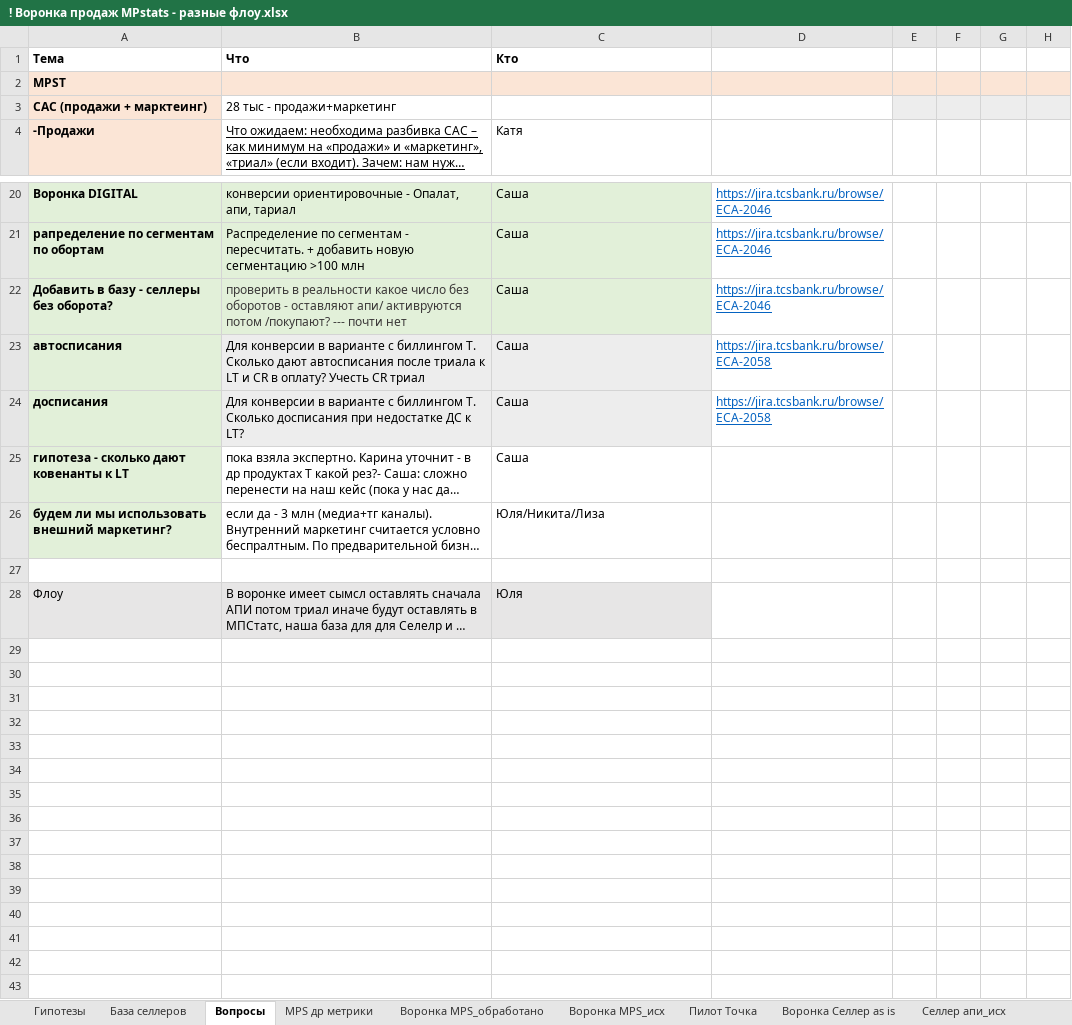
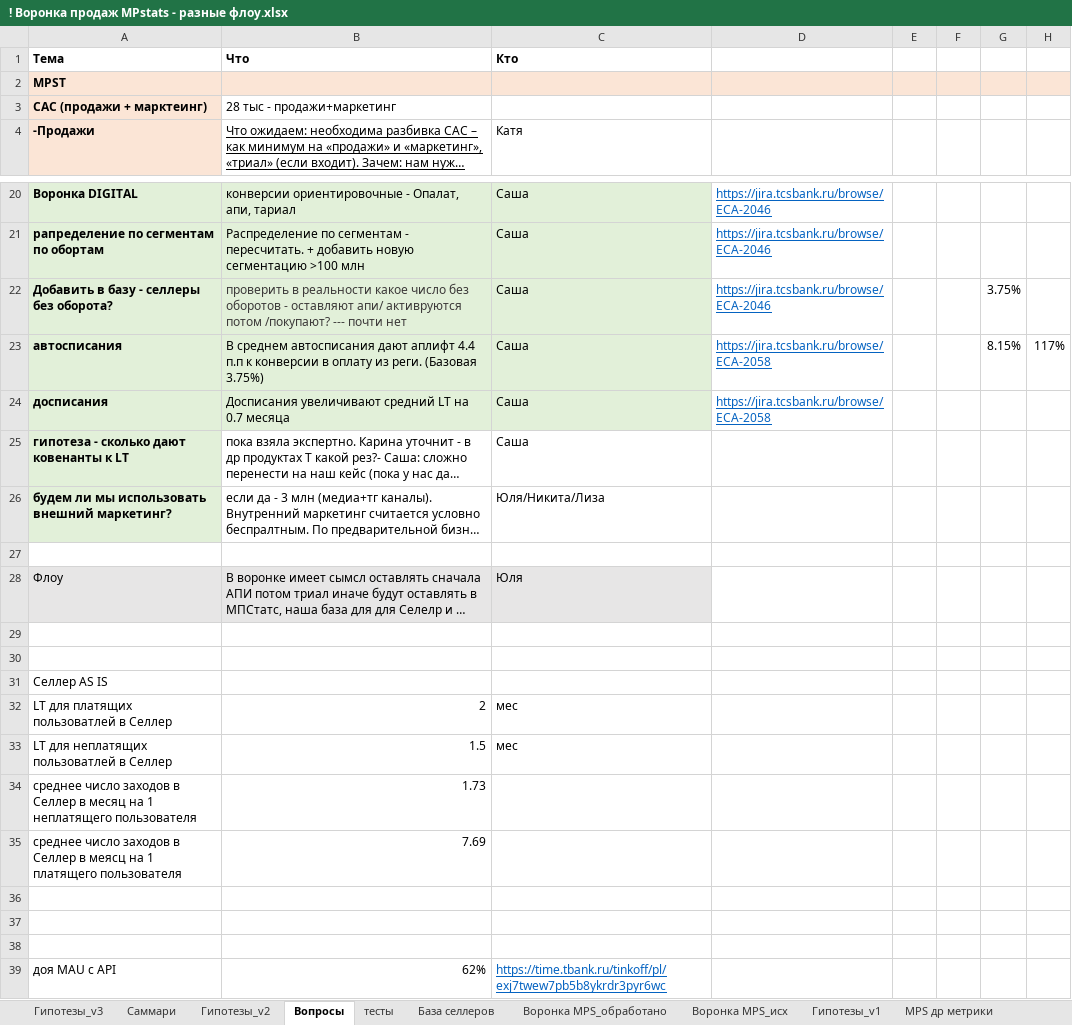
Before and after one commit to julbalabaeva/t-seller-product-julia, an Excel workbook: ! Воронка продаж MPstats - разные флоу.xlsx, sheet Вопросы, drawn as a sheet; only a part is shown, gaps mark what is left out; long unchanged cells end in …; values as stored, in another font and other column widths than the file's, no borders; the diff names each change by its address in the sheet, - before the commit and + after, or states it on an @@ line.

```diff
--- a/! Воронка продаж MPstats - разные флоу.xlsx (sheet Вопросы)
+++ b/! Воронка продаж MPstats - разные флоу.xlsx (sheet Вопросы)
-sheet tab: Гипотезы
+sheet tab: Гипотезы_v1
+sheet tab: Гипотезы_v3
+sheet tab: Саммари
+sheet tab: Гипотезы_v2
+sheet tab: тесты
@@ sheet tab order changed: Гипотезы_v3 | Саммари | Гипотезы_v2 | Вопросы | тесты | База селлеров | Воронка MPS_обработано | Воронка MPS_исх | Гипотезы_v1 | MPS др метрики @@
-E3:H3 fill: #EDEDED
+E3:H3 fill: none
-G22: (empty)
+G22: 3.75%
-B23 (Что): Для конверсии в варианте с биллингом Т. Сколько дают автосписания после триала к LT и CR в оплату? Учесть CR триал
+B23 (Что): В среднем автосписания дают аплифт 4.4 п.п к конверсии в оплату из реги. (Базовая 3.75%)
-G23: (empty)
+G23: 8.15%
-H23: (empty)
+H23: 117%
-B24 (Что): Для конверсии в варианте с биллингом Т. Сколько досписания при недостатке ДС к LT?
+B24 (Что): Досписания увеличивают средний LT на 0.7 месяца
+row 29: (empty)
+row 30: (empty)
+row 31: Селлер AS IS
+row 32: LT для платящих пользоватлей в Селлер | 2 | мес
+row 33: LT для неплатящих пользоватлей в Селлер | 1.5 | мес
+row 34: среднее число заходов в Селлер в месяц на 1 неплатящего пользователя | 1.73
+row 35: среднее число заходов в Селлер в меясц на 1 платящего пользователя | 7.69
+row 36: (empty)
+row 37: (empty)
+row 38: (empty)
+row 39: доя MAU с API | 62% | https://time.tbank.ru/tinkoff/pl/exj7twew7pb5b8ykrdr3pyr6wc
```
Also changed, not shown: sheet MPS др метрики, sheet База селлеров, sheet Гипотезы_v1, sheet Воронка Селлер as is, sheet Воронка MPS_обработано, sheet Воронка MPS_исх, 1 more sheet, other sheet tabs, formulas that keep their value, hidden cells, charts or pictures.
